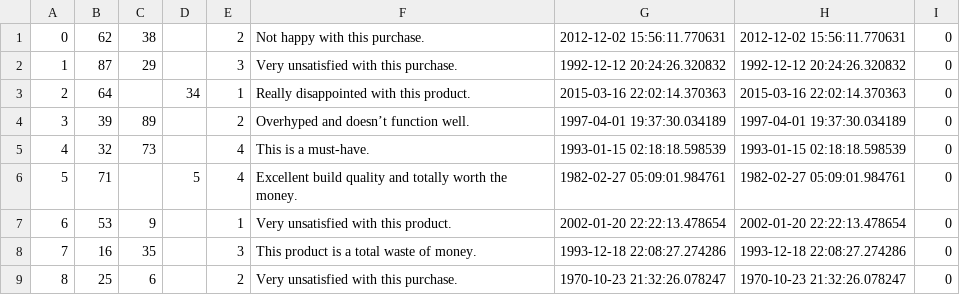
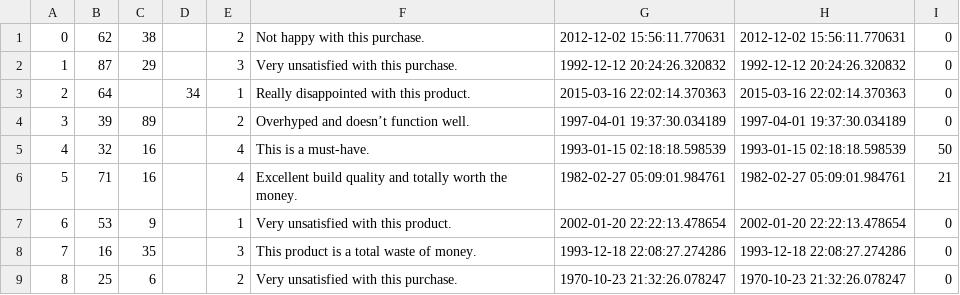
Before and after one commit to brian9chen/bear-essentials, a CSV file: db/customized/Reviews.csv, drawn as a sheet; only a part is shown; the diff covers the shown part only.

```diff
--- a/db/customized/Reviews.csv
+++ b/db/customized/Reviews.csv
@@ -4,4 +4,4 @@
 3,39,89,,2,Overhyped and doesn’t function well.,1997-04-01 19:37:30.034189,1997-04-01 19:37:30.034189,0
-4,32,73,,4,This is a must-have.,1993-01-15 02:18:18.598539,1993-01-15 02:18:18.598539,0
-5,71,,5,4,Excellent build quality and totally worth the money.,1982-02-27 05:09:01.984761,1982-02-27 05:09:01.984761,0
+4,32,16,,4,This is a must-have.,1993-01-15 02:18:18.598539,1993-01-15 02:18:18.598539,50
+5,71,16,,4,Excellent build quality and totally worth the money.,1982-02-27 05:09:01.984761,1982-02-27 05:09:01.984761,21
 6,53,9,,1,Very unsatisfied with this product.,2002-01-20 22:22:13.478654,2002-01-20 22:22:13.478654,0
```
Also changed, not shown: 31 edited cells elsewhere in this file.
